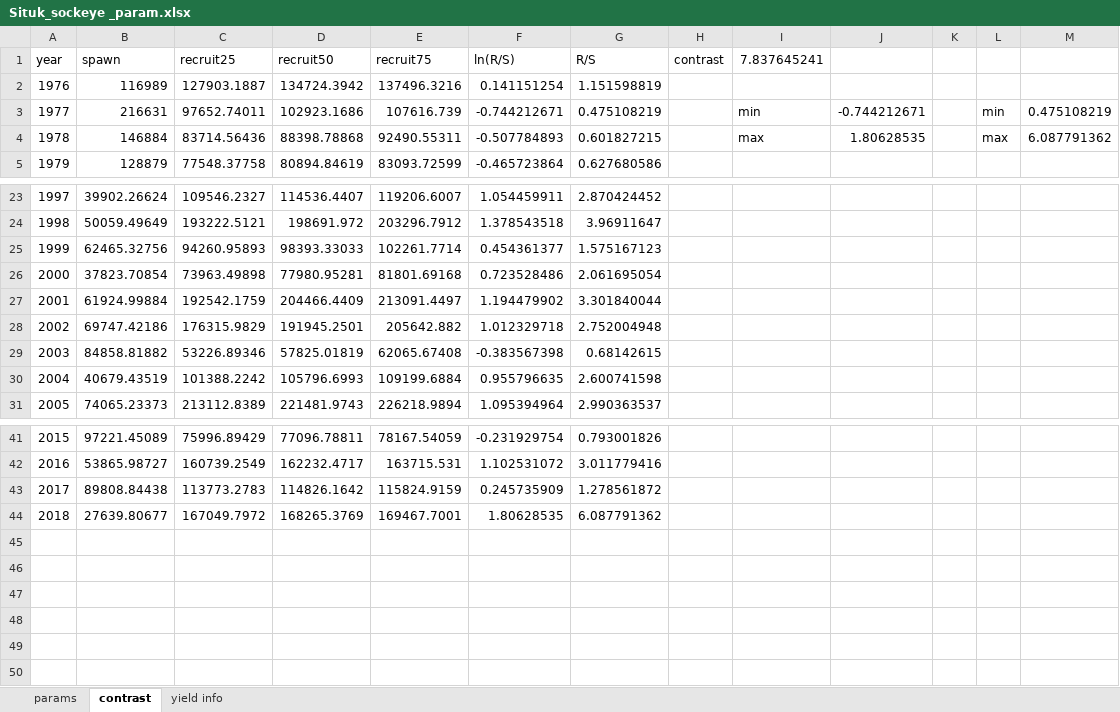
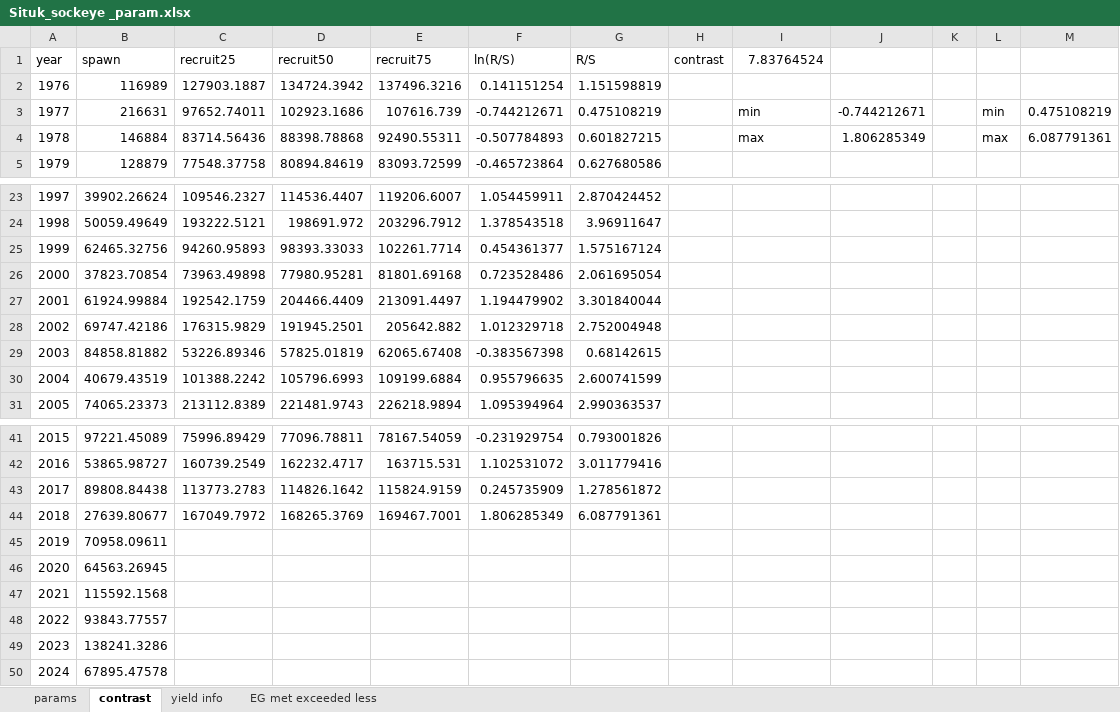
Before and after one commit to commfish/Situk_sockeye, an Excel workbook: output/Situk_sockeye _param.xlsx, sheet contrast, drawn as a sheet; only a part is shown, gaps mark what is left out; values as stored, in another font and other column widths than the file's, no borders; charts and pictures not drawn; 1 other sheet too large or unreadable and not compared; the diff names each change by its address in the sheet, - before the commit and + after, or states it on an @@ line.

```diff
--- a/output/Situk_sockeye _param.xlsx (sheet contrast)
+++ b/output/Situk_sockeye _param.xlsx (sheet contrast)
+sheet tab: EG met exceeded less
-I1: 7.837645241
+I1: 7.83764524
-J4: 1.80628535
+J4: 1.806285349
-M4: 6.087791362
+M4: 6.087791361
-G25 (R/S): 1.575167123
+G25 (R/S): 1.575167124
-G30 (R/S): 2.600741598
+G30 (R/S): 2.600741599
-F44 (ln(R/S)): 1.80628535
+F44 (ln(R/S)): 1.806285349
-G44 (R/S): 6.087791362
+G44 (R/S): 6.087791361
+row 45: 2019 | 70958.09611
+row 46: 2020 | 64563.26945
+row 47: 2021 | 115592.1568
+row 48: 2022 | 93843.77557
+row 49: 2023 | 138241.3286
+row 50: 2024 | 67895.47578
```
Also changed, not shown: sheet params, charts or pictures, 1 other file.
